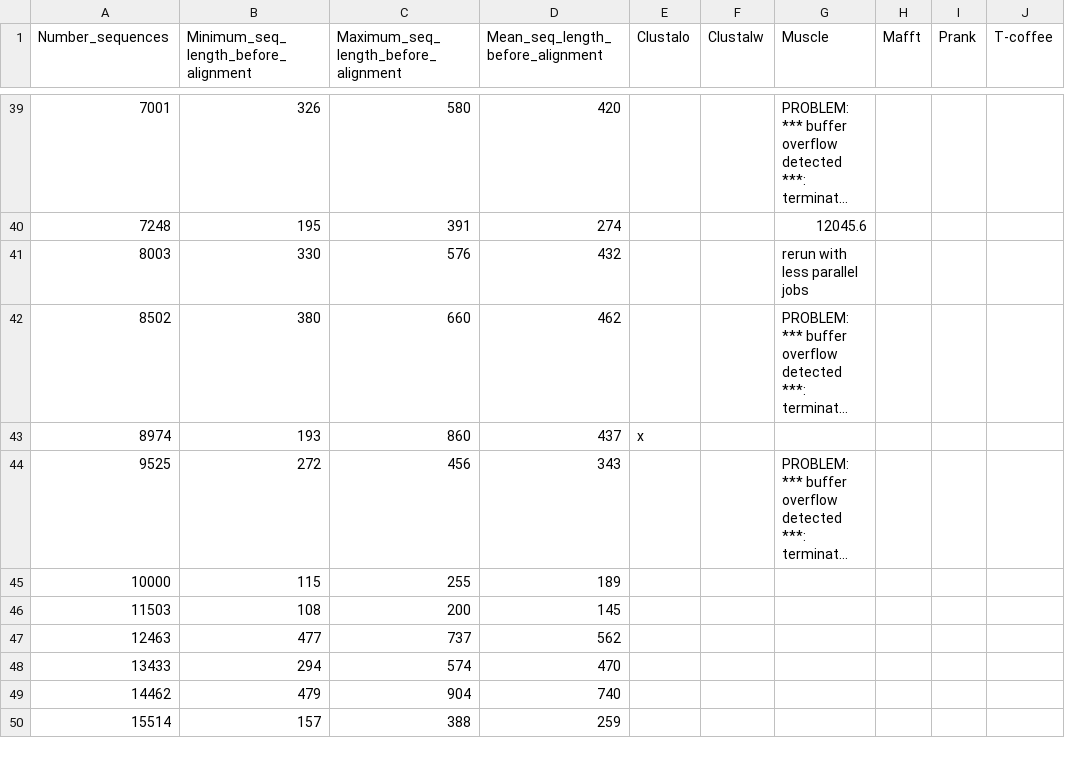
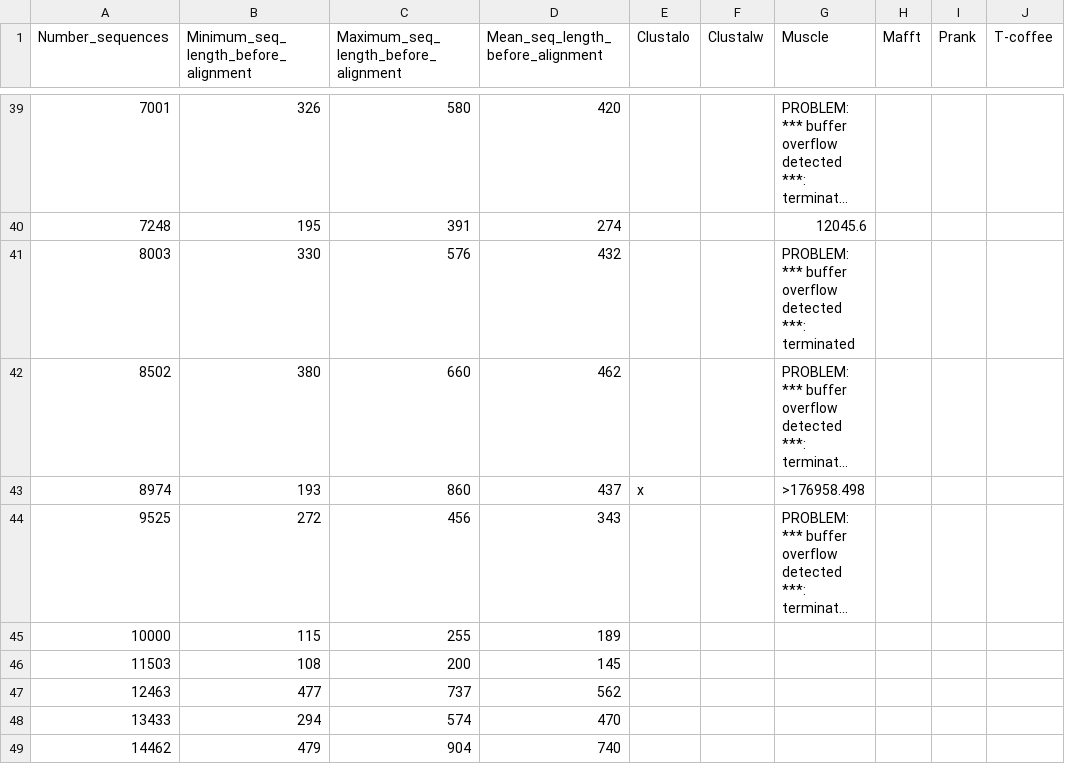
Before and after one commit to PAJOT-Basile/Database_3D_proteins, a CSV file: 998-Stats_on_alignment_methods/Stats_alignment_speed.csv, drawn as a sheet; only a part is shown, gaps mark what is left out; the shorter side is filled out with more unchanged rows; long unchanged cells end in …; the diff names each change by its address in the sheet, - before the commit and + after, or states it on an @@ line.

```diff
--- a/998-Stats_on_alignment_methods/Stats_alignment_speed.csv
+++ b/998-Stats_on_alignment_methods/Stats_alignment_speed.csv
-G41 (Muscle): rerun with less parallel jobs
+G41 (Muscle): PROBLEM: *** buffer overflow detected ***: terminated
-G43 (Muscle): (empty)
+G43 (Muscle): >176958.498
```
Also changed, not shown: 2 other files.
